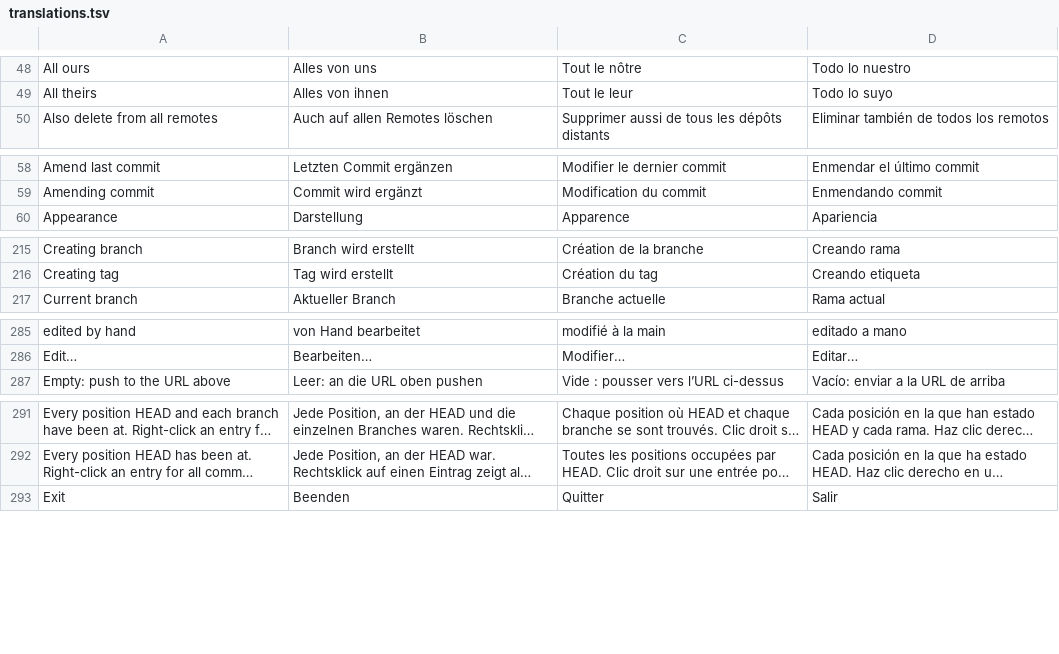
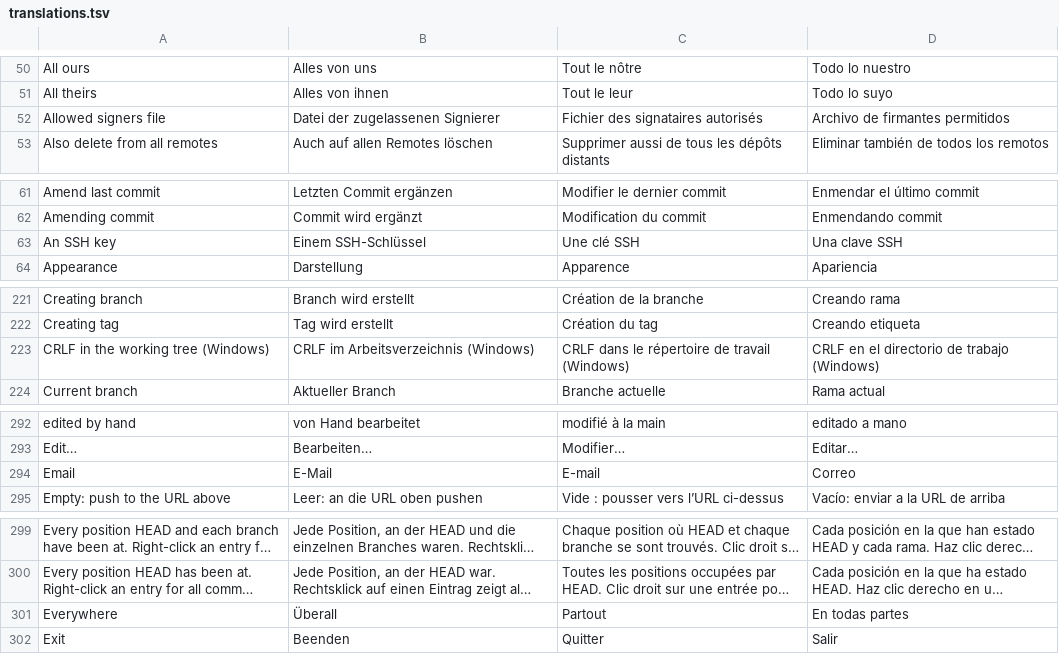
Before and after one commit to Jorgen-VikingGod/GitCraft, a TSV file: crates/gitcraft-ui/src/i18n/translations.tsv, drawn as a sheet; only a part is shown, gaps mark what is left out; long unchanged cells end in …; the diff covers the shown part only; the diff names each change by its address in the sheet, - before the commit and + after, or states it on an @@ line.

```diff
--- a/crates/gitcraft-ui/src/i18n/translations.tsv
+++ b/crates/gitcraft-ui/src/i18n/translations.tsv
+row 52: Allowed signers file | Datei der zugelassenen Signierer | Fichier des signataires autorisés | Archivo de firmantes permitidos
+row 63: An SSH key | Einem SSH-Schlüssel | Une clé SSH | Una clave SSH
+row 223: CRLF in the working tree (Windows) | CRLF im Arbeitsverzeichnis (Windows) | CRLF dans le répertoire de travail (Windows) | CRLF en el directorio de trabajo (Windows)
+row 294: Email | E-Mail | E-mail | Correo
+row 301: Everywhere | Überall | Partout | En todas partes
```
Also changed, not shown: 30 added rows elsewhere in this file, 8 other files.
